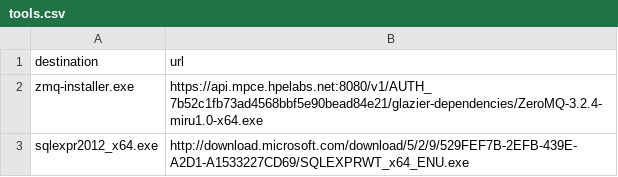
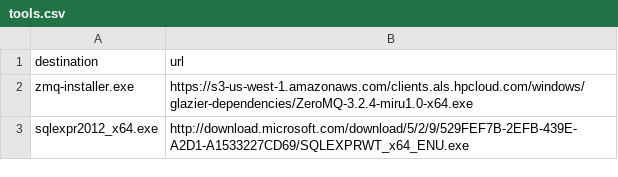
Before and after one commit to hpcloud/cf-glazier-profiles, a CSV file: mssql2012/specialize/tools.csv, drawn as a sheet.

```diff
--- a/mssql2012/specialize/tools.csv
+++ b/mssql2012/specialize/tools.csv
@@ -1,3 +1,3 @@
 destination,url
-zmq-installer.exe,https://api.mpce.hpelabs.net:8080/v1/AUTH_7b52c1fb73ad4568bbf5e90bead84e21/glazier-dependencies/ZeroMQ-3.2.4-miru1.0-x64.exe
+zmq-installer.exe,https://s3-us-west-1.amazonaws.com/clients.als.hpcloud.com/windows/glazier-dependencies/ZeroMQ-3.2.4-miru1.0-x64.exe
 sqlexpr2012_x64.exe,http://download.microsoft.com/download/5/2/9/529FEF7B-2EFB-439E-A2D1-A1533227CD69/SQLEXPRWT_x64_ENU.exe
```
Also changed, not shown: mssql2012/resources.csv, mssql2014/resources.csv, 3 other files.
